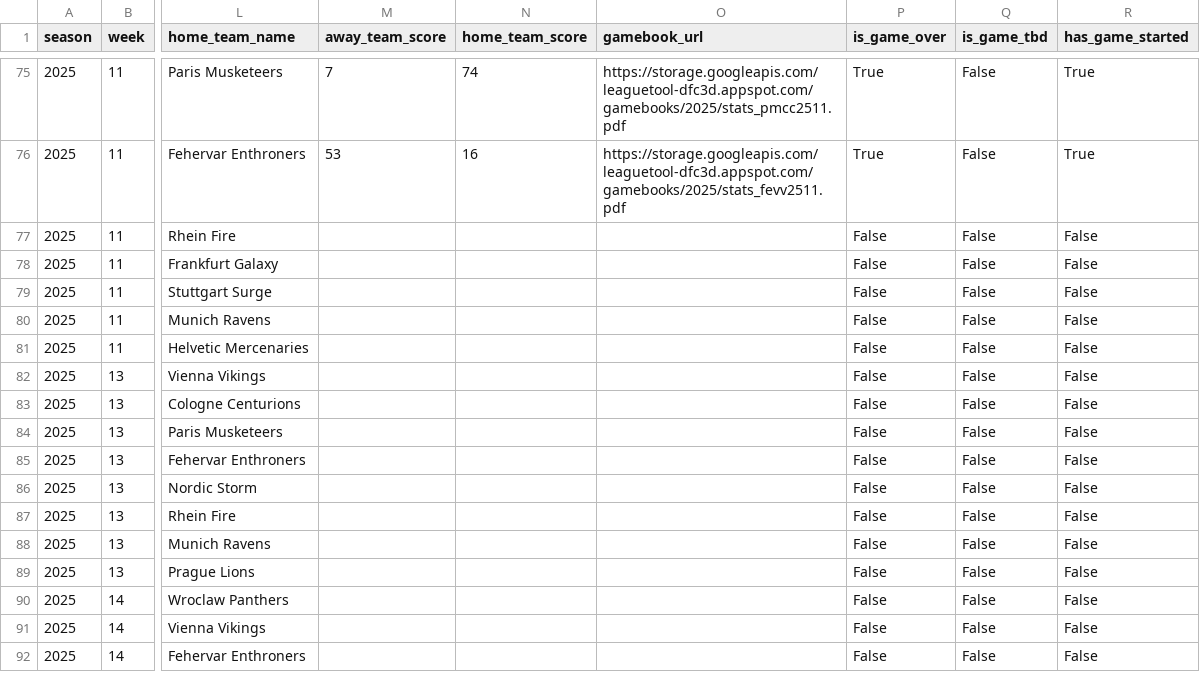
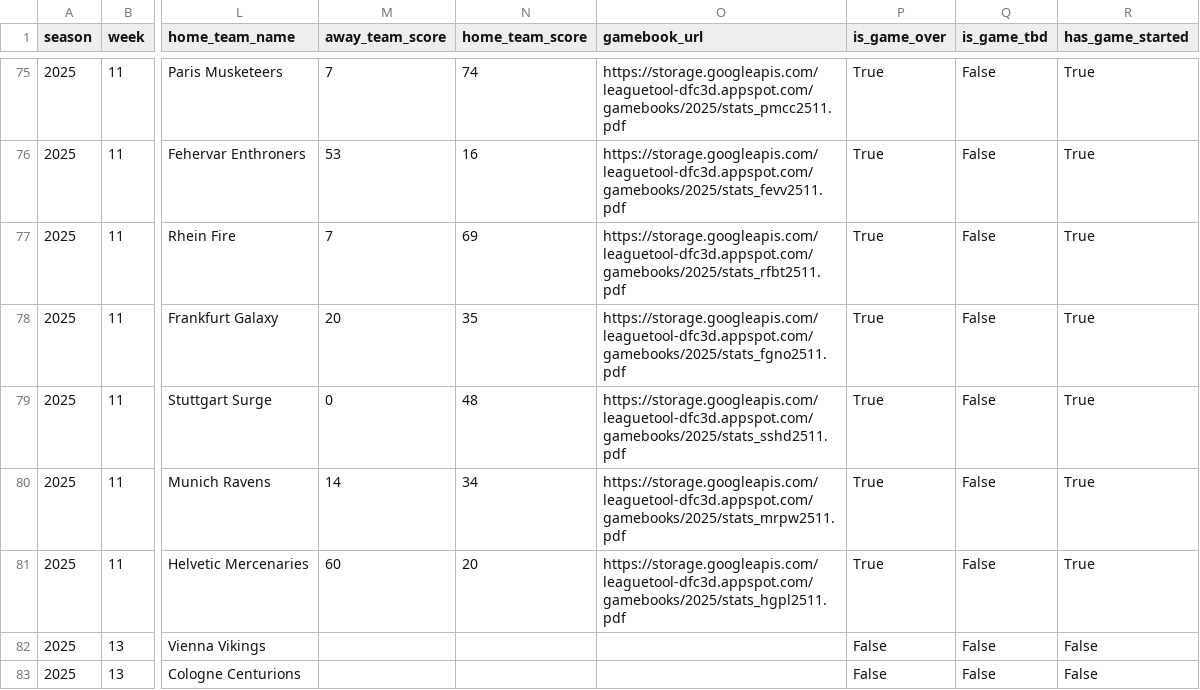
Before and after one commit to armstjc/european-league-of-football-data-repository, a CSV file: schedule/2025_elf_schedule.csv, drawn as a sheet; only a part is shown, gaps mark what is left out; the shorter side is filled out with more unchanged rows; the diff names each change by its address in the sheet, - before the commit and + after, or states it on an @@ line.

```diff
--- a/schedule/2025_elf_schedule.csv
+++ b/schedule/2025_elf_schedule.csv
-M77 (away_team_score): (empty)
+M77 (away_team_score): 7
-N77 (home_team_score): (empty)
+N77 (home_team_score): 69
-O77 (gamebook_url): (empty)
+O77 (gamebook_url): https://storage.googleapis.com/leaguetool-dfc3d.appspot.com/gamebooks/2025/stats_rfbt2511.pdf
-P77:P81 (is_game_over): False
+P77:P81 (is_game_over): True
-R77:R81 (has_game_started): False
+R77:R81 (has_game_started): True
-M78 (away_team_score): (empty)
+M78 (away_team_score): 20
-N78 (home_team_score): (empty)
+N78 (home_team_score): 35
-O78 (gamebook_url): (empty)
+O78 (gamebook_url): https://storage.googleapis.com/leaguetool-dfc3d.appspot.com/gamebooks/2025/stats_fgno2511.pdf
-M79 (away_team_score): (empty)
+M79 (away_team_score): 0
-N79 (home_team_score): (empty)
+N79 (home_team_score): 48
-O79 (gamebook_url): (empty)
+O79 (gamebook_url): https://storage.googleapis.com/leaguetool-dfc3d.appspot.com/gamebooks/2025/stats_sshd2511.pdf
-M80 (away_team_score): (empty)
+M80 (away_team_score): 14
-N80 (home_team_score): (empty)
+N80 (home_team_score): 34
-O80 (gamebook_url): (empty)
+O80 (gamebook_url): https://storage.googleapis.com/leaguetool-dfc3d.appspot.com/gamebooks/2025/stats_mrpw2511.pdf
-M81 (away_team_score): (empty)
+M81 (away_team_score): 60
-N81 (home_team_score): (empty)
+N81 (home_team_score): 20
-O81 (gamebook_url): (empty)
+O81 (gamebook_url): https://storage.googleapis.com/leaguetool-dfc3d.appspot.com/gamebooks/2025/stats_hgpl2511.pdf
```
Also changed, not shown: game_stats/team/elf_team_stats.csv, standings/2025_elf_standings.csv, 36 other files.
